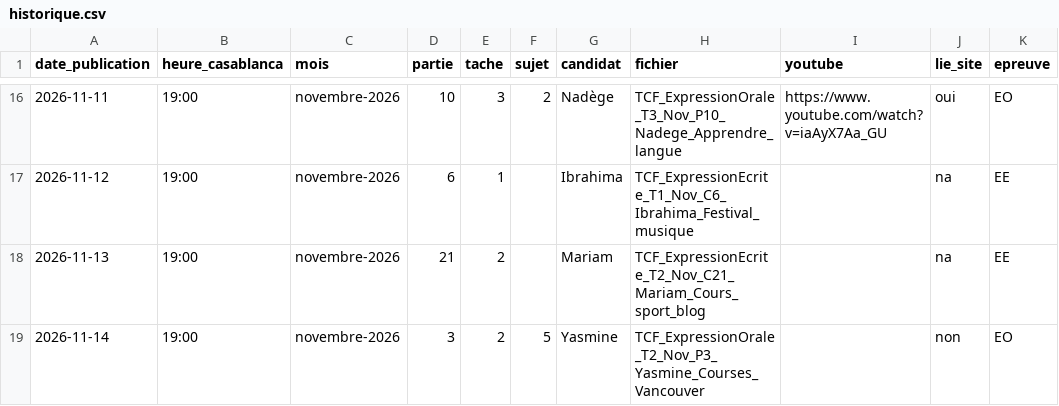
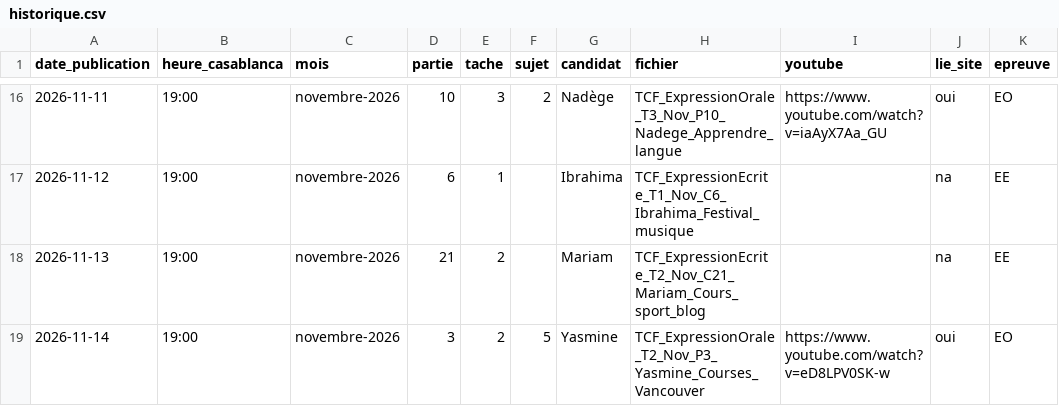
Before and after one commit to Ayoub19823/vid-os-tcf, a CSV file: pipeline/historique.csv, drawn as a sheet; only a part is shown, gaps mark what is left out.

```diff
--- a/pipeline/historique.csv
+++ b/pipeline/historique.csv
@@ -18,2 +18,2 @@ date_publication,heure_casablanca,mois,partie,tache,sujet,candidat,fichier,youtu
 2026-11-13,19:00,novembre-2026,21,2,,Mariam,TCF_ExpressionEcrite_T2_Nov_C21_Mariam_Cours_sport_blog,,na,EE
-2026-11-14,19:00,novembre-2026,3,2,5,Yasmine,TCF_ExpressionOrale_T2_Nov_P3_Yasmine_Courses_Vancouver,,non,EO
+2026-11-14,19:00,novembre-2026,3,2,5,Yasmine,TCF_ExpressionOrale_T2_Nov_P3_Yasmine_Courses_Vancouver,https://www.youtube.com/watch?v=eD8LPV0SK-w,oui,EO
```
